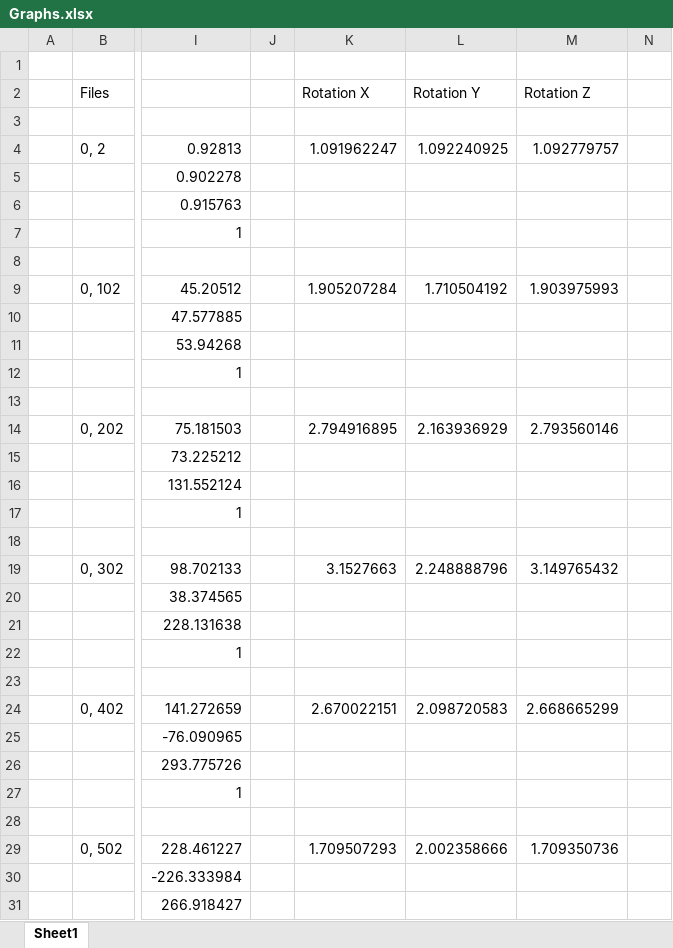
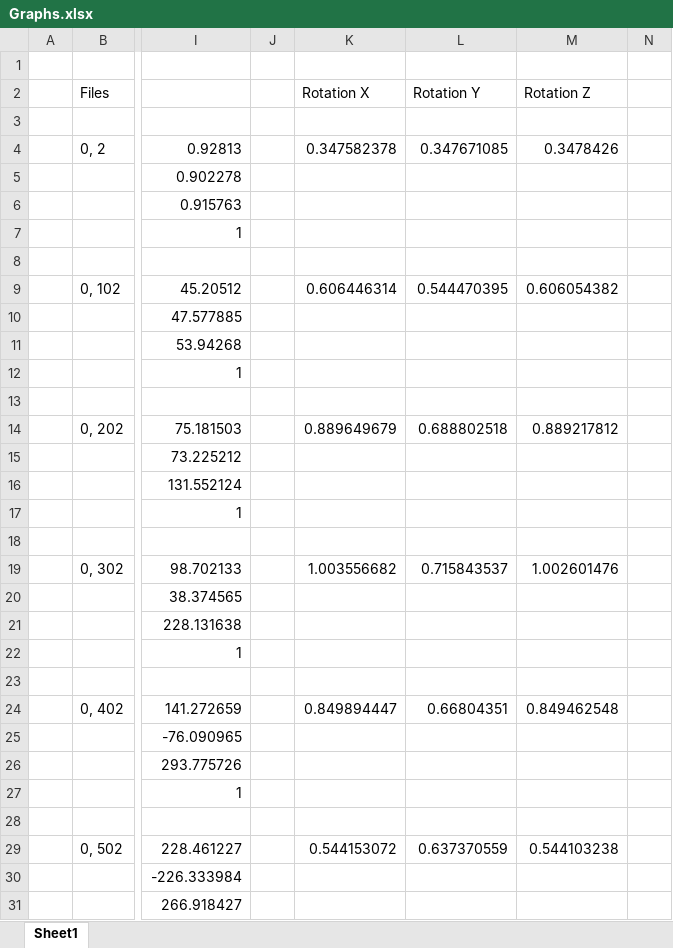
Before and after one commit to ALEXJAZZ008008/MSc-Dissertation, an Excel workbook: Report/Misc/Test Output/Curve Test/Graphs.xlsx, sheet Sheet1, drawn as a sheet; only a part is shown, gaps mark what is left out; values as stored, in another font and other column widths than the file's, no borders; charts and pictures not drawn; the diff covers the shown part only; the diff names each change by its address in the sheet, - before the commit and + after, or states it on an @@ line.

Commit message:
still on background, fixed graphs to be in terms of radians etc. added nice graphs to metrics. have wrote a fair bit now though... just got to hope someone likes it!

```diff
--- a/Report/Misc/Test Output/Curve Test/Graphs.xlsx (sheet Sheet1)
+++ b/Report/Misc/Test Output/Curve Test/Graphs.xlsx (sheet Sheet1)
-K4 (Rotation X): 1.091962247
+K4 (Rotation X): 0.347582378
-L4 (Rotation Y): 1.092240925
+L4 (Rotation Y): 0.347671085
-M4 (Rotation Z): 1.092779757
+M4 (Rotation Z): 0.3478426
-K9 (Rotation X): 1.905207284
+K9 (Rotation X): 0.606446314
-L9 (Rotation Y): 1.710504192
+L9 (Rotation Y): 0.544470395
-M9 (Rotation Z): 1.903975993
+M9 (Rotation Z): 0.606054382
-K14 (Rotation X): 2.794916895
+K14 (Rotation X): 0.889649679
-L14 (Rotation Y): 2.163936929
+L14 (Rotation Y): 0.688802518
-M14 (Rotation Z): 2.793560146
+M14 (Rotation Z): 0.889217812
-K19 (Rotation X): 3.1527663
+K19 (Rotation X): 1.003556682
-L19 (Rotation Y): 2.248888796
+L19 (Rotation Y): 0.715843537
-M19 (Rotation Z): 3.149765432
+M19 (Rotation Z): 1.002601476
-K24 (Rotation X): 2.670022151
+K24 (Rotation X): 0.849894447
-L24 (Rotation Y): 2.098720583
+L24 (Rotation Y): 0.66804351
-M24 (Rotation Z): 2.668665299
+M24 (Rotation Z): 0.849462548
-K29 (Rotation X): 1.709507293
+K29 (Rotation X): 0.544153072
-L29 (Rotation Y): 2.002358666
+L29 (Rotation Y): 0.637370559
-M29 (Rotation Z): 1.709350736
+M29 (Rotation Z): 0.544103238
```
Also changed, not shown: 15 edited cells elsewhere in this sheet, formulas that keep their value, charts or pictures, Report/Misc/Test Output/Arduino Test/Graphs.xlsx, Report/Misc/Test Output/Plane Test/Graphs.xlsx, 11 other files.
